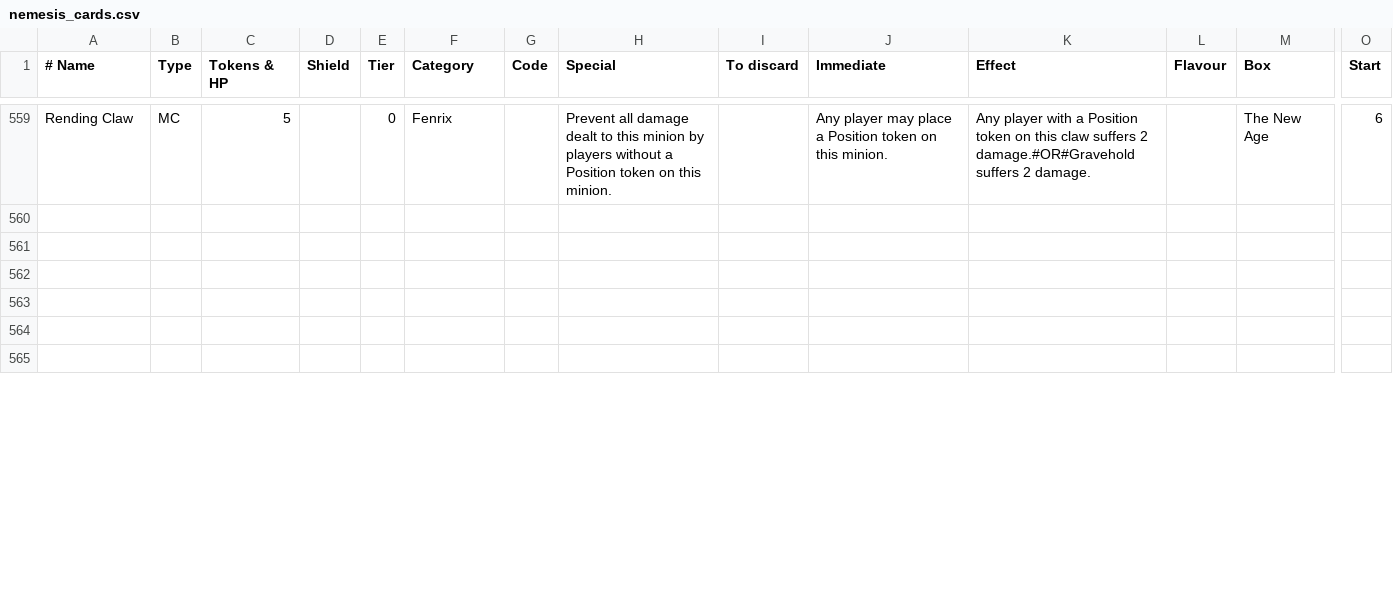
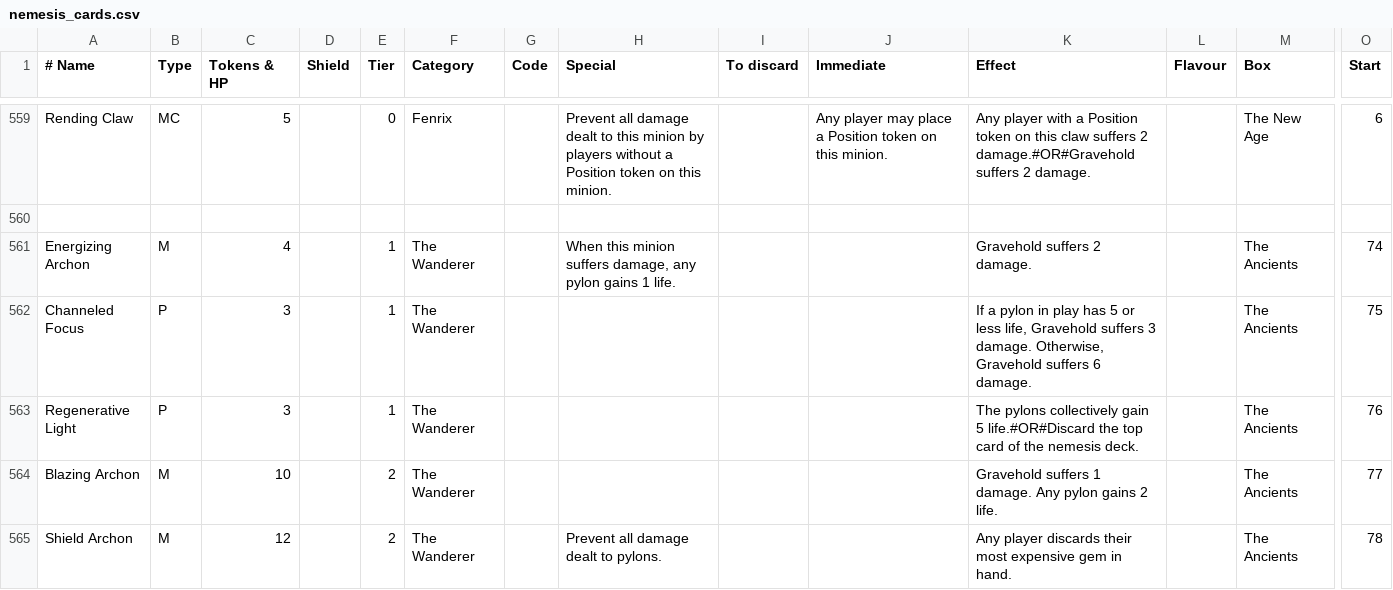
Before and after one commit to Vgr255/Lexive, a CSV file: nemesis_cards.csv, drawn as a sheet; only a part is shown, gaps mark what is left out; rows hold the shown columns only; the diff covers the shown part only; the diff names each change by its address in the sheet, - before the commit and + after, or states it on an @@ line.

```diff
--- a/nemesis_cards.csv
+++ b/nemesis_cards.csv
-row 561: (empty)
+row 561: Energizing Archon | M | 4 |  | 1 | The Wanderer |  | When this minion suffers damage, any pylon gains 1 life. |  |  | Gravehold suffers 2 damage. |  | The Ancients | 74
-row 562: (empty)
+row 562: Channeled Focus | P | 3 |  | 1 | The Wanderer |  |  |  |  | If a pylon in play has 5 or less life, Gravehold suffers 3 damage. Otherwise, Gravehold suffers 6 damage. |  | The Ancients | 75
-row 563: (empty)
+row 563: Regenerative Light | P | 3 |  | 1 | The Wanderer |  |  |  |  | The pylons collectively gain 5 life.#OR#Discard the top card of the nemesis deck. |  | The Ancients | 76
-row 564: (empty)
+row 564: Blazing Archon | M | 10 |  | 2 | The Wanderer |  |  |  |  | Gravehold suffers 1 damage. Any pylon gains 2 life. |  | The Ancients | 77
-row 565: (empty)
+row 565: Shield Archon | M | 12 |  | 2 | The Wanderer |  | Prevent all damage dealt to pylons. |  |  | Any player discards their most expensive gem in hand. |  | The Ancients | 78
```
Also changed, not shown: 41 edited cells elsewhere in this file, nemesis_mats.csv, 1 other file.
